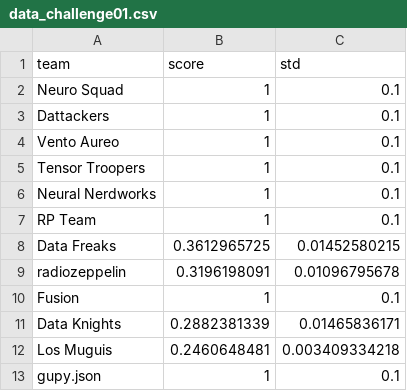
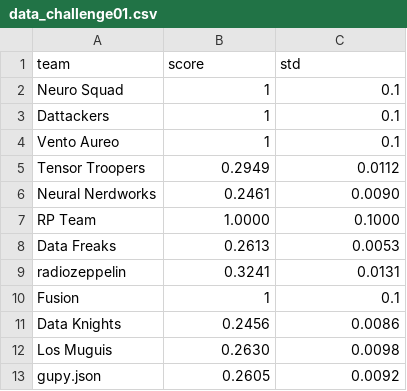
Before and after one commit to dgamboa-baubap/baubapaichallenge-dashboard, a CSV file: data/data_challenge01.csv, drawn as a sheet.

Commit message:
2nd check-in update
Score were updated with the 2nd check-in results

```diff
--- a/data/data_challenge01.csv
+++ b/data/data_challenge01.csv
@@ -4,10 +4,10 @@ Dattackers,1,0.1
 Vento Aureo,1,0.1
-Tensor Troopers,1,0.1
-Neural Nerdworks,1,0.1
-RP Team,1,0.1
-Data Freaks,0.3612965725,0.01452580215
-radiozeppelin,0.3196198091,0.01096795678
+Tensor Troopers,0.2949,0.0112
+Neural Nerdworks,0.2461,0.0090
+RP Team,1.0000,0.1000
+Data Freaks,0.2613,0.0053
+radiozeppelin,0.3241,0.0131
 Fusion,1,0.1
-Data Knights,0.2882381339,0.01465836171
-Los Muguis,0.2460648481,0.003409334218
-gupy.json,1,0.1
+Data Knights,0.2456,0.0086
+Los Muguis,0.2630,0.0098
+gupy.json,0.2605,0.0092
```
Also changed, not shown: data/data_challenge02.csv.
